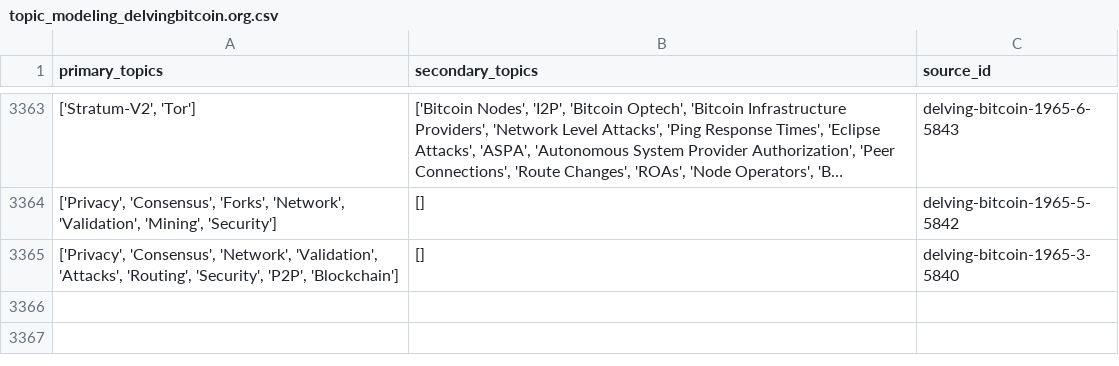
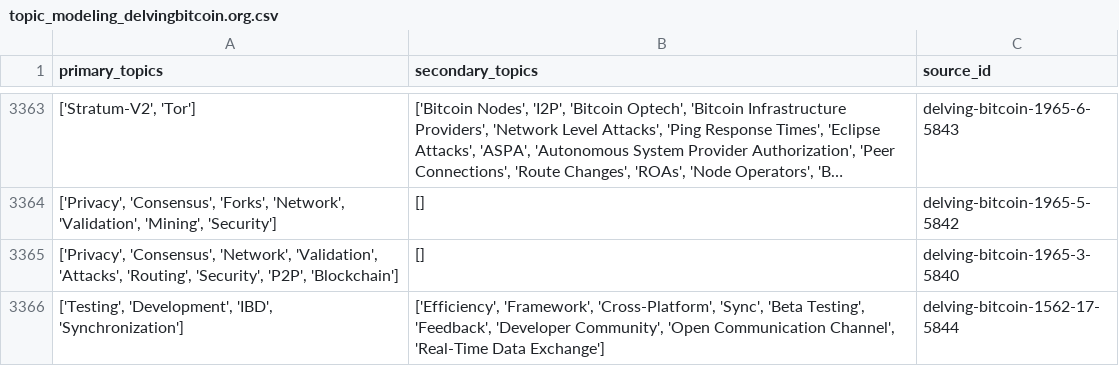
Before and after one commit to bitcoinsearch/llm-fine-tuning, a CSV file: gpt_output/topic_modeling_delvingbitcoin.org.csv, drawn as a sheet; only a part is shown, gaps mark what is left out; long unchanged cells end in ….

Commit message:
Updated csv files with topics from latest ES docs

```diff
--- a/gpt_output/topic_modeling_delvingbitcoin.org.csv
+++ b/gpt_output/topic_modeling_delvingbitcoin.org.csv
@@ -3365 +3365,2 @@ primary_topics,secondary_topics,source_id
 "['Privacy', 'Consensus', 'Network', 'Validation', 'Attacks', 'Routing', 'Security', 'P2P', 'Blockchain']",[],delving-bitcoin-1965-3-5840
+"['Testing', 'Development', 'IBD', 'Synchronization']","['Efficiency', 'Framework', 'Cross-Platform', 'Sync', 'Beta Testing', 'Feedback', 'Developer Community', 'Open Communication Channel', 'Real-Time Data Exchange']",delving-bitcoin-1562-17-5844
```
